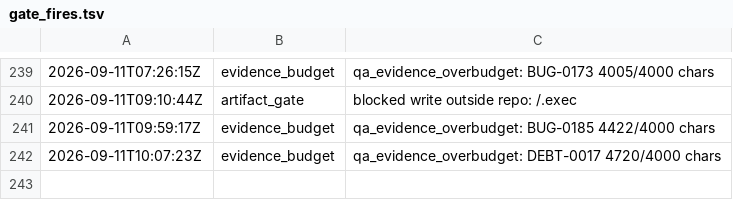
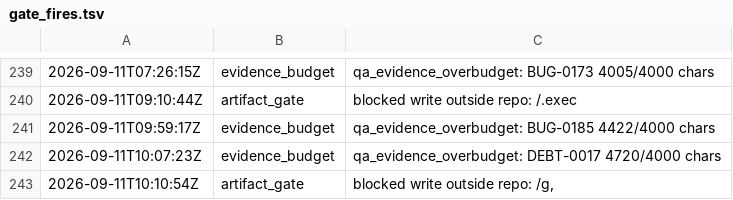
Before and after one commit to kblabsths/KPop-Social-Admin, a TSV file: agenticflow/tracker/gate_fires.tsv, drawn as a sheet; only a part is shown, gaps mark what is left out.

```diff
--- a/agenticflow/tracker/gate_fires.tsv
+++ b/agenticflow/tracker/gate_fires.tsv
@@ -242 +242,2 @@
 2026-09-11T10:07:23Z	evidence_budget	qa_evidence_overbudget: DEBT-0017 4720/4000 chars
+2026-09-11T10:10:54Z	artifact_gate	blocked write outside repo: /g,
```
Also changed, not shown: 3 other files.
